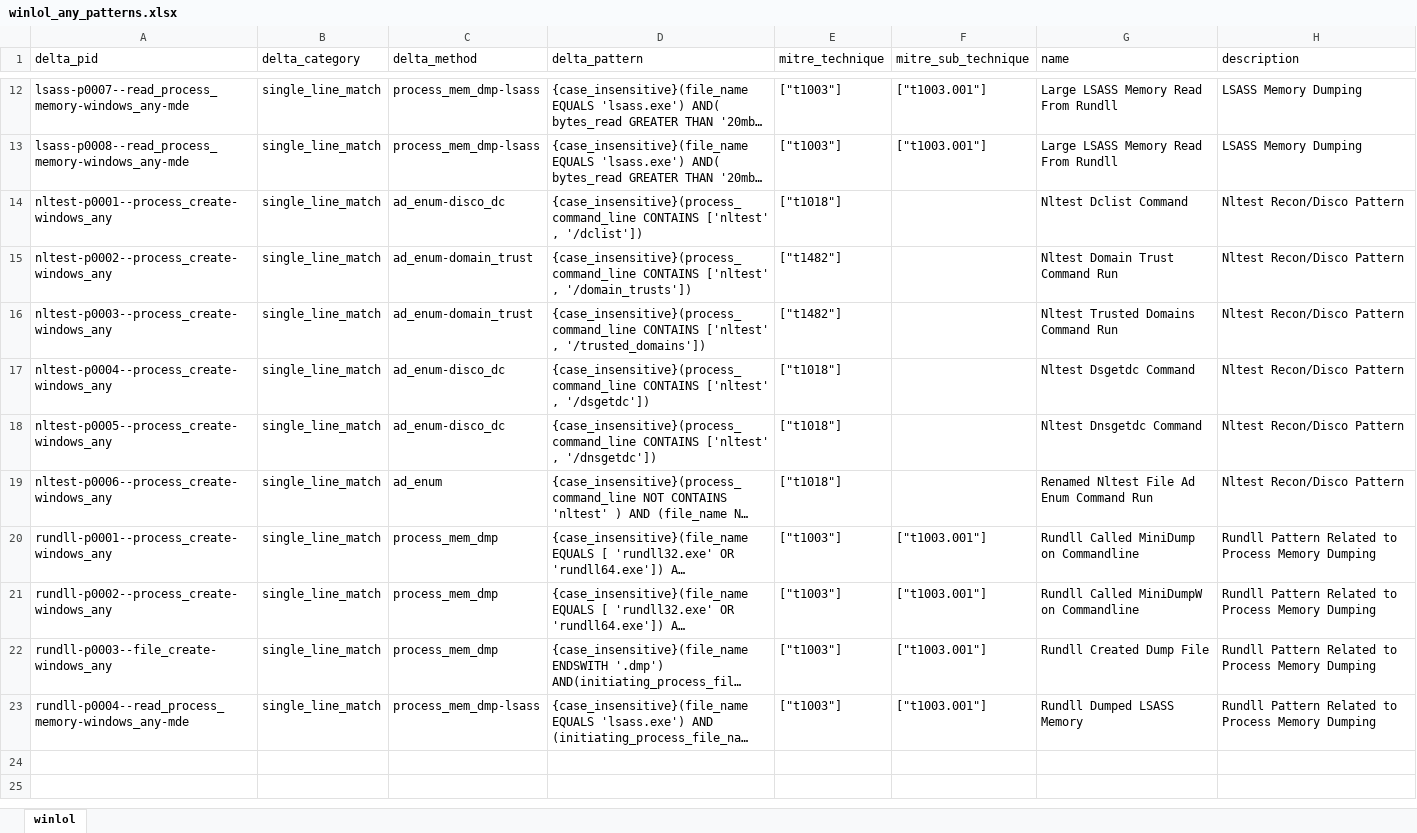
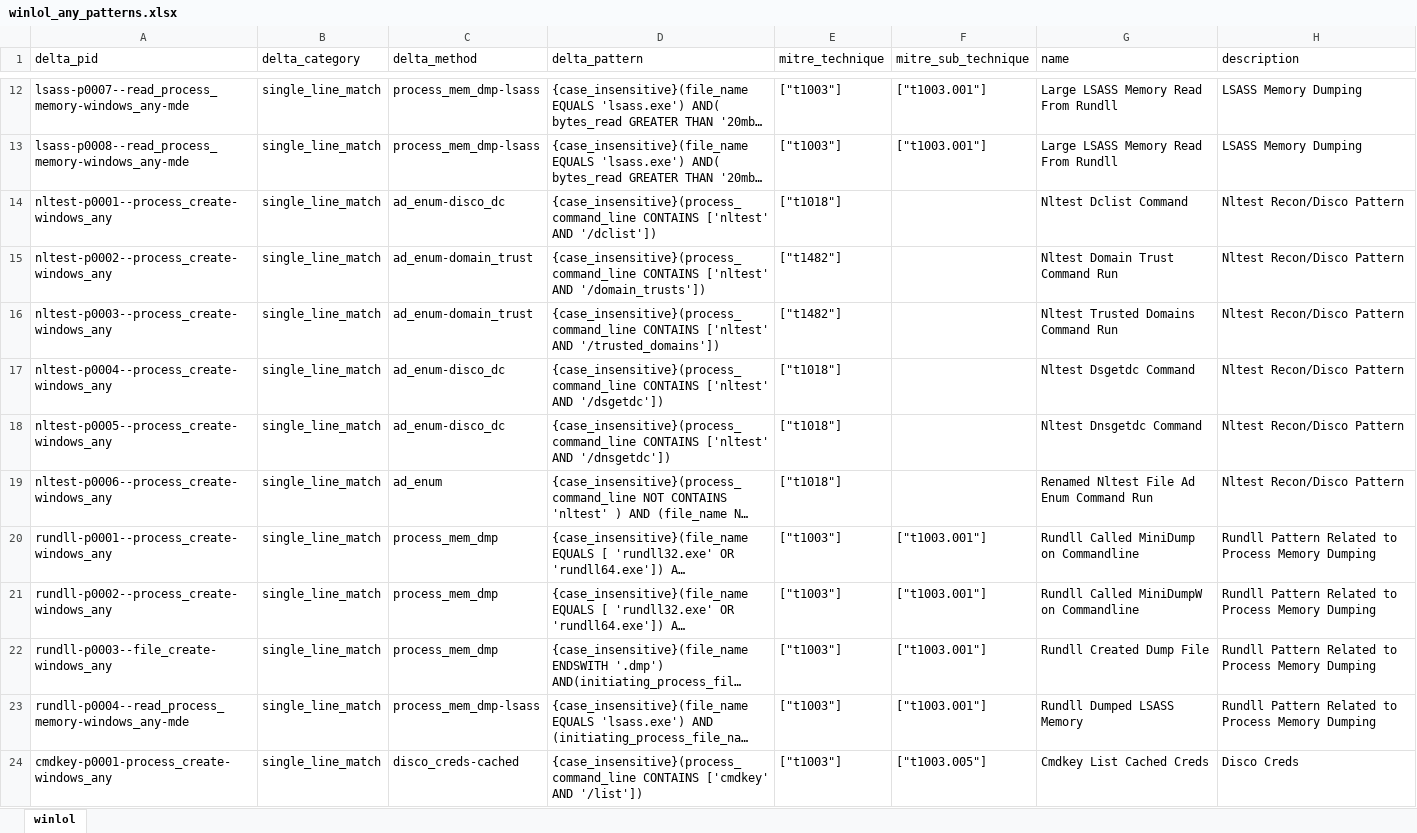
Before and after one commit to harveywargo2/h2w-delta, an Excel workbook: delta2/lib/winlol_any/winlol_any_patterns.xlsx, sheet winlol, drawn as a sheet; only a part is shown, gaps mark what is left out; long unchanged cells end in …; values as stored, in another font and other column widths than the file's, no borders; table styles not drawn; the diff names each change by its address in the sheet, - before the commit and + after, or states it on an @@ line.

```diff
--- a/delta2/lib/winlol_any/winlol_any_patterns.xlsx (sheet winlol)
+++ b/delta2/lib/winlol_any/winlol_any_patterns.xlsx (sheet winlol)
-D14 (delta_pattern): …CONTAINS ['nltest' , '/dclist'])
+D14 (delta_pattern): …CONTAINS ['nltest' AND '/dclist'])
-D15 (delta_pattern): …CONTAINS ['nltest' , '/domain_trusts'])
+D15 (delta_pattern): …CONTAINS ['nltest' AND '/domain_trusts'])
-D16 (delta_pattern): …CONTAINS ['nltest' , '/trusted_domains'])
+D16 (delta_pattern): …CONTAINS ['nltest' AND '/trusted_domains'])
-D17 (delta_pattern): …CONTAINS ['nltest' , '/dsgetdc'])
+D17 (delta_pattern): …CONTAINS ['nltest' AND '/dsgetdc'])
-D18 (delta_pattern): …CONTAINS ['nltest' , '/dnsgetdc'])
+D18 (delta_pattern): …CONTAINS ['nltest' AND '/dnsgetdc'])
+row 24: cmdkey-p0001-process_create-windows_any | single_line_match | disco_creds-cached | {case_insensitive}(process_command_line CONTAINS ['cmdkey' AND '/list']) | ["t1003"] | ["t1003.005"] | Cmdkey List Cached Creds | Disco Creds
```
Also changed, not shown: delta2/lib/htool/htool_patterns.xlsx, 2 other files.
